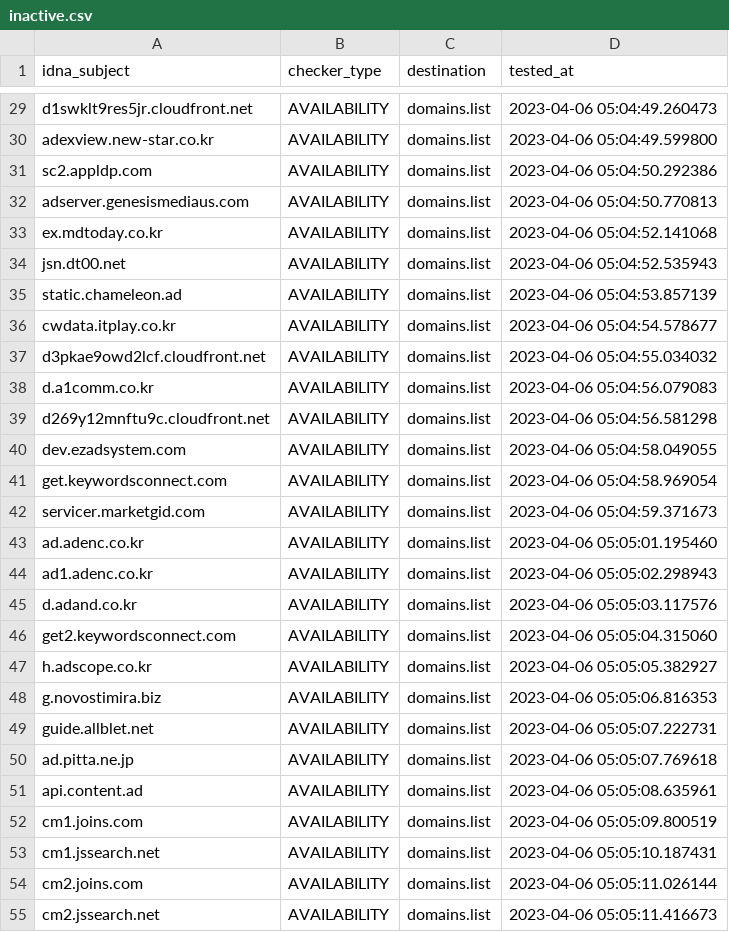
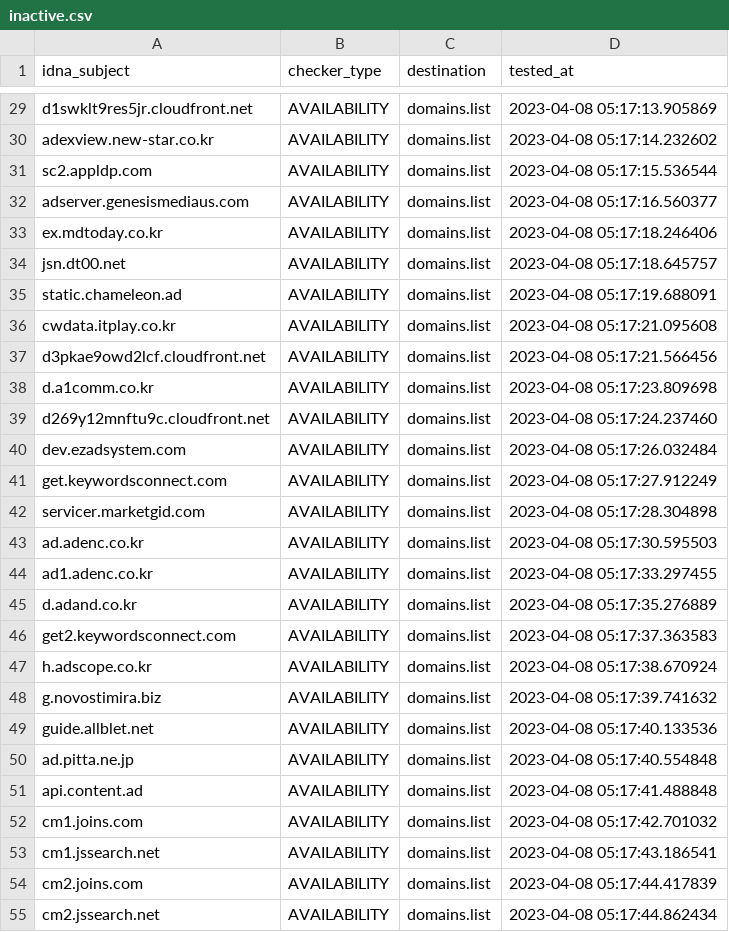
Before and after one commit to Ultimate-Hosts-Blacklist/YousList, a CSV file: .pyfunceble/inactive.csv, drawn as a sheet; only a part is shown, gaps mark what is left out; the diff covers the shown part only; the diff names each change by its address in the sheet, - before the commit and + after, or states it on an @@ line.

```diff
--- a/.pyfunceble/inactive.csv
+++ b/.pyfunceble/inactive.csv
-D29 (tested_at): 2023-04-06 05:04:49.260473
+D29 (tested_at): 2023-04-08 05:17:13.905869
-D30 (tested_at): 2023-04-06 05:04:49.599800
+D30 (tested_at): 2023-04-08 05:17:14.232602
-D31 (tested_at): 2023-04-06 05:04:50.292386
+D31 (tested_at): 2023-04-08 05:17:15.536544
-D32 (tested_at): 2023-04-06 05:04:50.770813
+D32 (tested_at): 2023-04-08 05:17:16.560377
-D33 (tested_at): 2023-04-06 05:04:52.141068
+D33 (tested_at): 2023-04-08 05:17:18.246406
-D34 (tested_at): 2023-04-06 05:04:52.535943
+D34 (tested_at): 2023-04-08 05:17:18.645757
-D35 (tested_at): 2023-04-06 05:04:53.857139
+D35 (tested_at): 2023-04-08 05:17:19.688091
-D36 (tested_at): 2023-04-06 05:04:54.578677
+D36 (tested_at): 2023-04-08 05:17:21.095608
-D37 (tested_at): 2023-04-06 05:04:55.034032
+D37 (tested_at): 2023-04-08 05:17:21.566456
-D38 (tested_at): 2023-04-06 05:04:56.079083
+D38 (tested_at): 2023-04-08 05:17:23.809698
-D39 (tested_at): 2023-04-06 05:04:56.581298
+D39 (tested_at): 2023-04-08 05:17:24.237460
-D40 (tested_at): 2023-04-06 05:04:58.049055
+D40 (tested_at): 2023-04-08 05:17:26.032484
-D41 (tested_at): 2023-04-06 05:04:58.969054
+D41 (tested_at): 2023-04-08 05:17:27.912249
-D42 (tested_at): 2023-04-06 05:04:59.371673
+D42 (tested_at): 2023-04-08 05:17:28.304898
-D43 (tested_at): 2023-04-06 05:05:01.195460
+D43 (tested_at): 2023-04-08 05:17:30.595503
-D44 (tested_at): 2023-04-06 05:05:02.298943
+D44 (tested_at): 2023-04-08 05:17:33.297455
-D45 (tested_at): 2023-04-06 05:05:03.117576
+D45 (tested_at): 2023-04-08 05:17:35.276889
-D46 (tested_at): 2023-04-06 05:05:04.315060
+D46 (tested_at): 2023-04-08 05:17:37.363583
-D47 (tested_at): 2023-04-06 05:05:05.382927
+D47 (tested_at): 2023-04-08 05:17:38.670924
-D48 (tested_at): 2023-04-06 05:05:06.816353
+D48 (tested_at): 2023-04-08 05:17:39.741632
-D49 (tested_at): 2023-04-06 05:05:07.222731
+D49 (tested_at): 2023-04-08 05:17:40.133536
-D50 (tested_at): 2023-04-06 05:05:07.769618
+D50 (tested_at): 2023-04-08 05:17:40.554848
-D51 (tested_at): 2023-04-06 05:05:08.635961
+D51 (tested_at): 2023-04-08 05:17:41.488848
-D52 (tested_at): 2023-04-06 05:05:09.800519
+D52 (tested_at): 2023-04-08 05:17:42.701032
-D53 (tested_at): 2023-04-06 05:05:10.187431
+D53 (tested_at): 2023-04-08 05:17:43.186541
-D54 (tested_at): 2023-04-06 05:05:11.026144
+D54 (tested_at): 2023-04-08 05:17:44.417839
-D55 (tested_at): 2023-04-06 05:05:11.416673
+D55 (tested_at): 2023-04-08 05:17:44.862434
```
Also changed, not shown: 164 edited cells elsewhere in this file, 14 other files.
